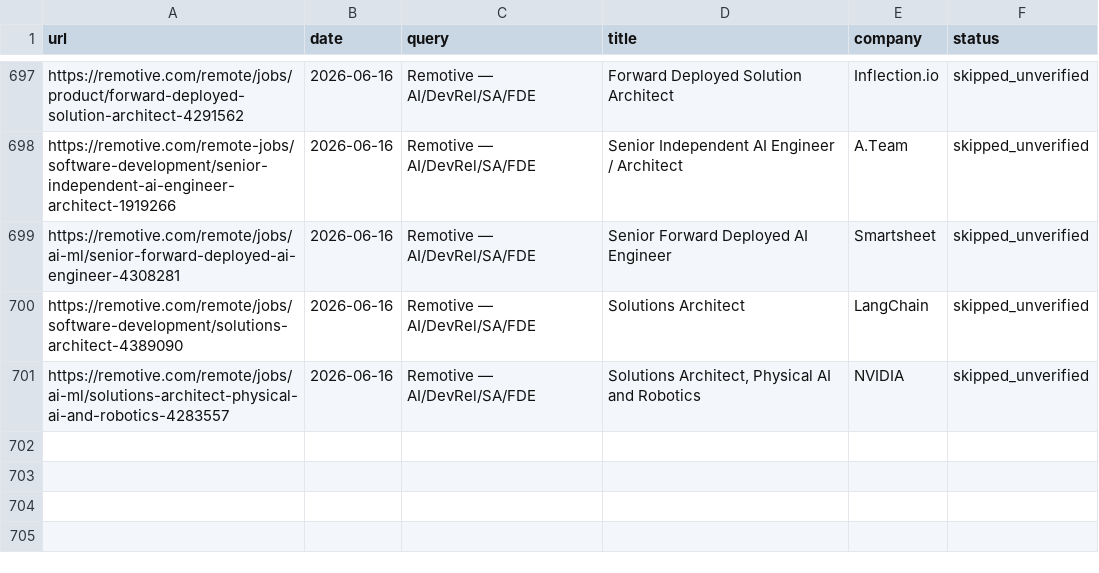
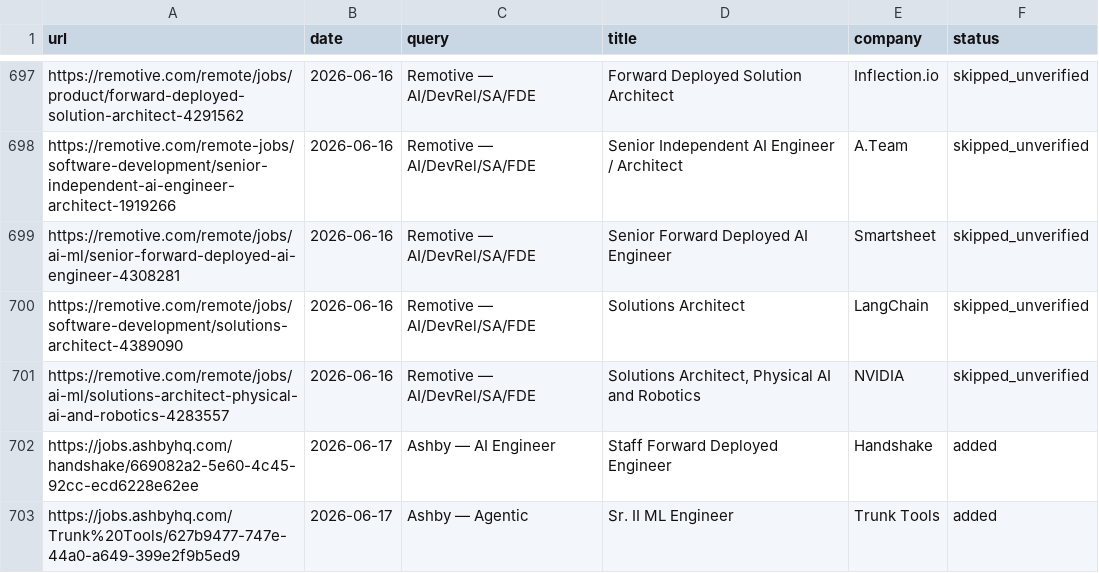
Before and after one commit to pc037/career-ops, a TSV file: data/scan-history.tsv, drawn as a sheet; only a part is shown, gaps mark what is left out; the diff names each change by its address in the sheet, - before the commit and + after, or states it on an @@ line.

```diff
--- a/data/scan-history.tsv
+++ b/data/scan-history.tsv
+row 702: https://jobs.ashbyhq.com/handshake/669082a2-5e60-4c45-92cc-ecd6228e62ee | 2026-06-17 | Ashby — AI Engineer | Staff Forward Deployed Engineer | Handshake | added
+row 703: https://jobs.ashbyhq.com/Trunk%20Tools/627b9477-747e-44a0-a649-399e2f9b5ed9 | 2026-06-17 | Ashby — Agentic | Sr. II ML Engineer | Trunk Tools | added
```
Also changed, not shown: 1 other file.
